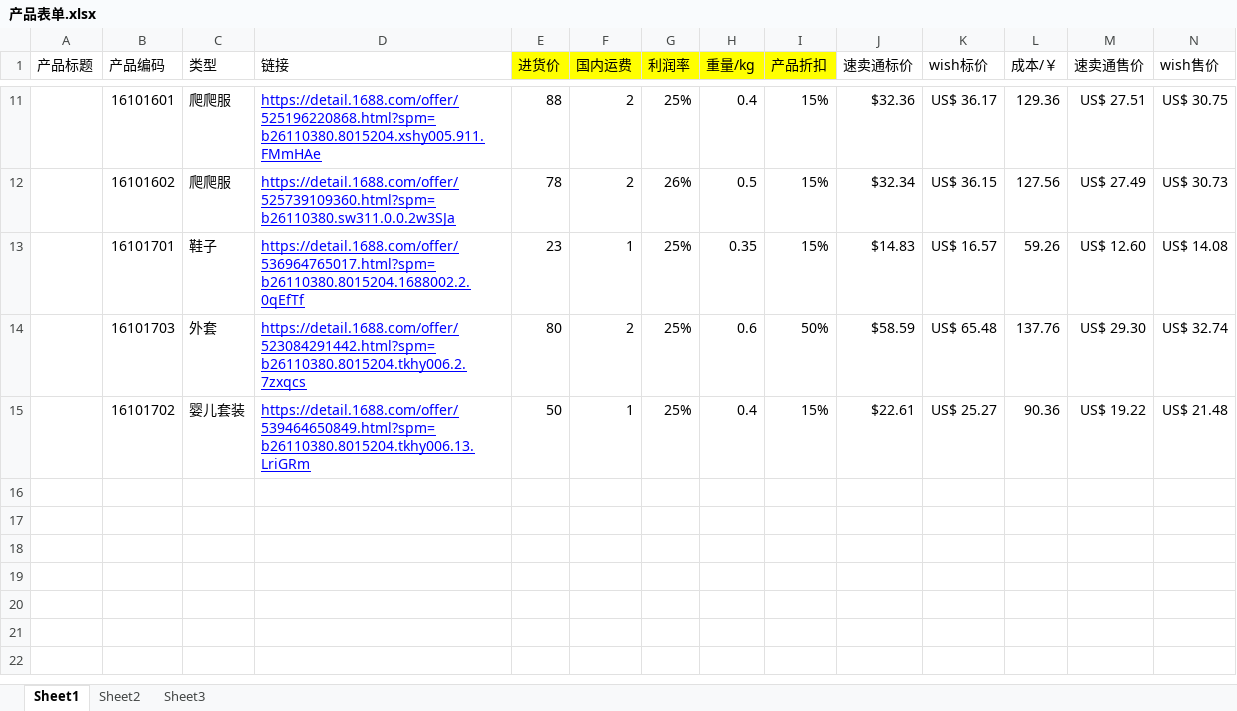
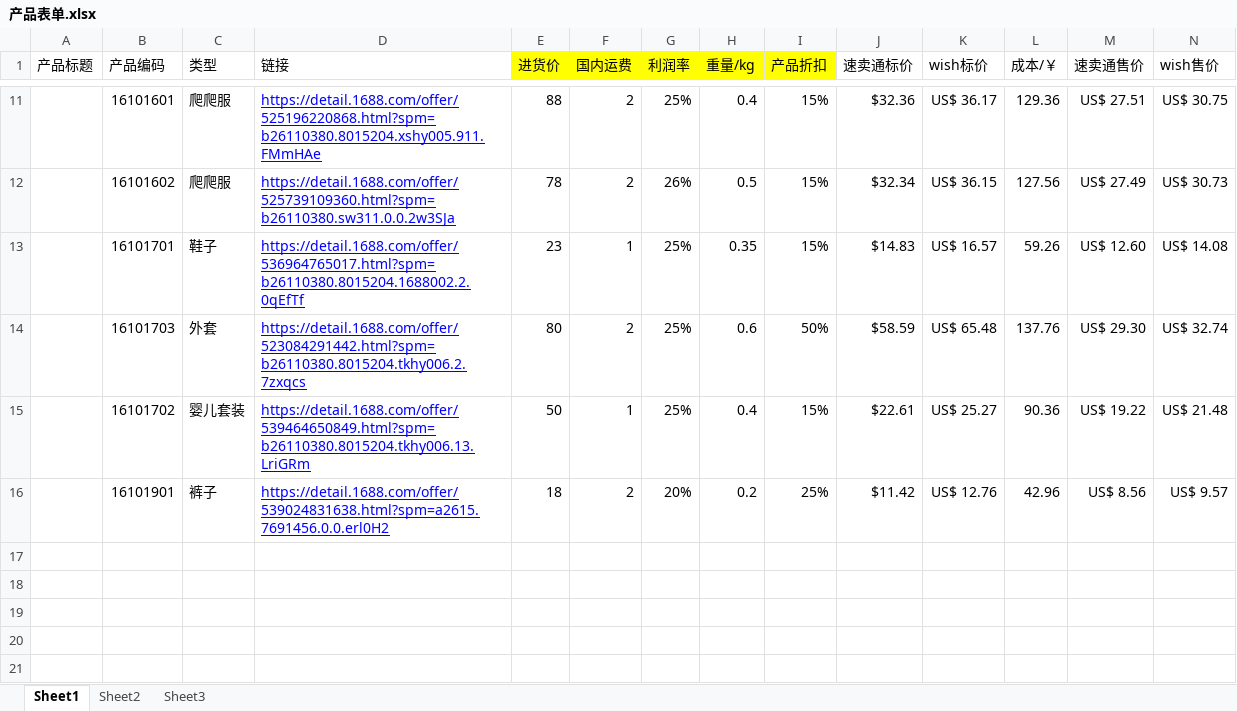
Before and after one commit to hhp220/aliexpress, an Excel workbook: 产品表单.xlsx, sheet Sheet1, drawn as a sheet; only a part is shown, gaps mark what is left out; the shorter side is filled out with more unchanged rows; values as stored, in another font and other column widths than the file's, no borders; charts and pictures not drawn; rows hold the shown columns only; the diff names each change by its address in the sheet, - before the commit and + after, or states it on an @@ line.

Commit message:
提交16101901 little mave裤子

```diff
--- a/产品表单.xlsx (sheet Sheet1)
+++ b/产品表单.xlsx (sheet Sheet1)
-row 16: (empty)
+row 16:  | 16101901 | 裤子 | https://detail.1688.com/offer/539024831638.html?spm=a2615.7691456.0.0.erl0H2 | 18 | 2 | 20% | 0.2 | 25% | $11.42 | US$ 12.76 | 42.96 | US$ 8.56 | US$ 9.57
```
Also changed, not shown: charts or pictures.
